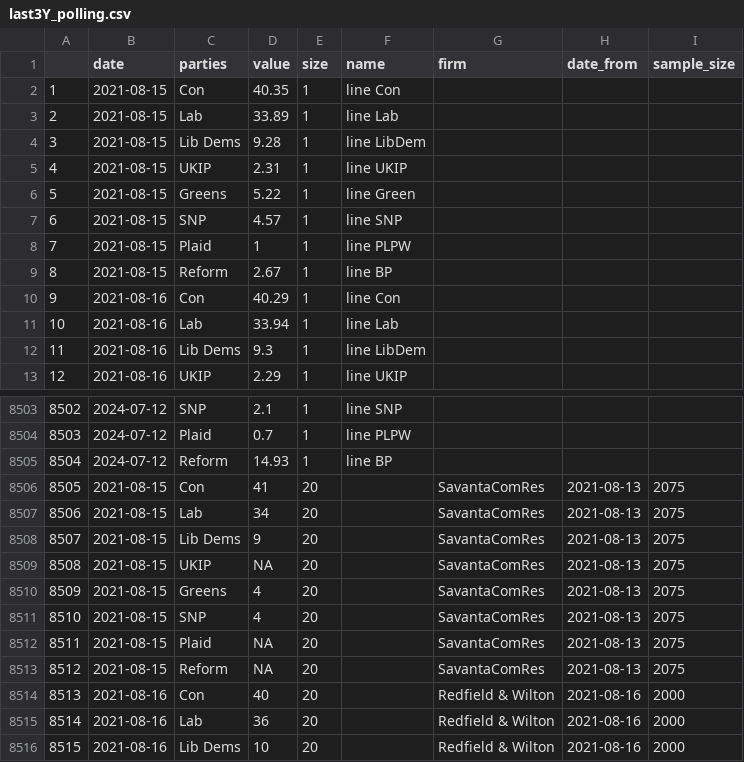
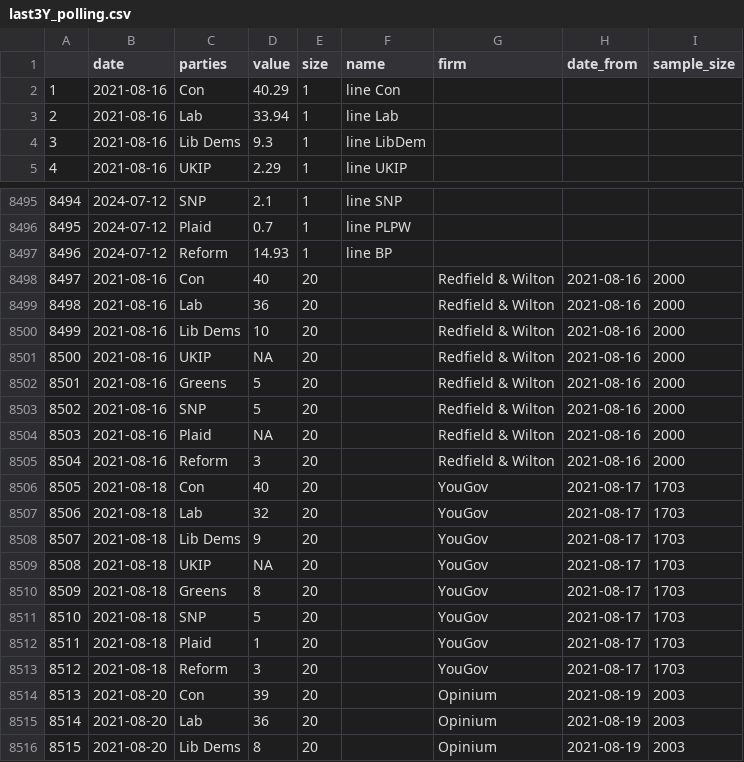
Before and after one commit to vfillis/automated-polling, a CSV file: data/last3Y_polling.csv, drawn as a sheet; only a part is shown, gaps mark what is left out; the shorter side is filled out with more unchanged rows; removed rows and columns are numbered as before the commit, all else as after; the diff names each change by its address in the sheet, - before the commit and + after, or states it on an @@ line.

```diff
--- a/data/last3Y_polling.csv
+++ b/data/last3Y_polling.csv
-row 2: 1 | 2021-08-15 | Con | 40.35 | 1 | line Con
-row 3: 2 | 2021-08-15 | Lab | 33.89 | 1 | line Lab
-row 4: 3 | 2021-08-15 | Lib Dems | 9.28 | 1 | line LibDem
-row 5: 4 | 2021-08-15 | UKIP | 2.31 | 1 | line UKIP
-row 6: 5 | 2021-08-15 | Greens | 5.22 | 1 | line Green
-row 7: 6 | 2021-08-15 | SNP | 4.57 | 1 | line SNP
-row 8: 7 | 2021-08-15 | Plaid | 1 | 1 | line PLPW
-row 9: 8 | 2021-08-15 | Reform | 2.67 | 1 | line BP
@@ column A renumbered from row 2 down @@
-row 8506: 8505 | 2021-08-15 | Con | 41 | 20 |  | SavantaComRes | 2021-08-13 | 2075
-row 8507: 8506 | 2021-08-15 | Lab | 34 | 20 |  | SavantaComRes | 2021-08-13 | 2075
-row 8508: 8507 | 2021-08-15 | Lib Dems | 9 | 20 |  | SavantaComRes | 2021-08-13 | 2075
-row 8509: 8508 | 2021-08-15 | UKIP | NA | 20 |  | SavantaComRes | 2021-08-13 | 2075
-row 8510: 8509 | 2021-08-15 | Greens | 4 | 20 |  | SavantaComRes | 2021-08-13 | 2075
-row 8511: 8510 | 2021-08-15 | SNP | 4 | 20 |  | SavantaComRes | 2021-08-13 | 2075
-row 8512: 8511 | 2021-08-15 | Plaid | NA | 20 |  | SavantaComRes | 2021-08-13 | 2075
-row 8513: 8512 | 2021-08-15 | Reform | NA | 20 |  | SavantaComRes | 2021-08-13 | 2075
```
Also changed, not shown: data/forest_fires_world.csv.
